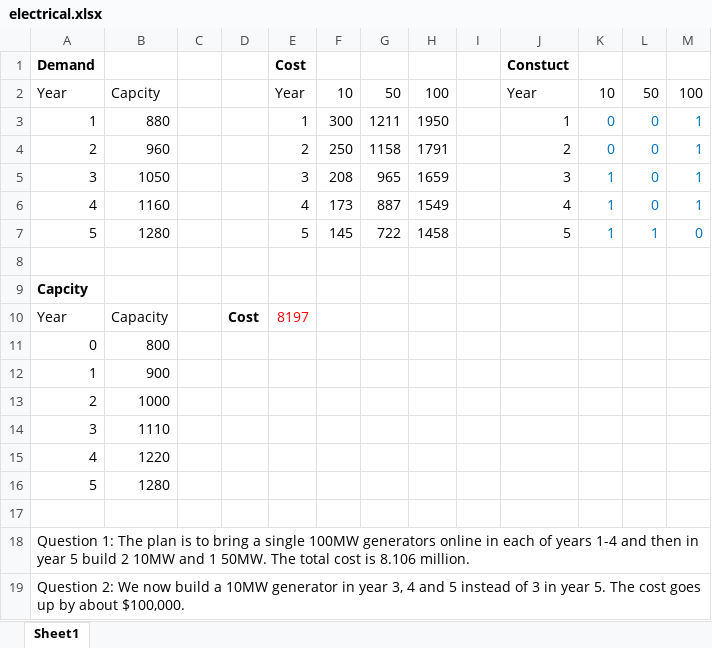
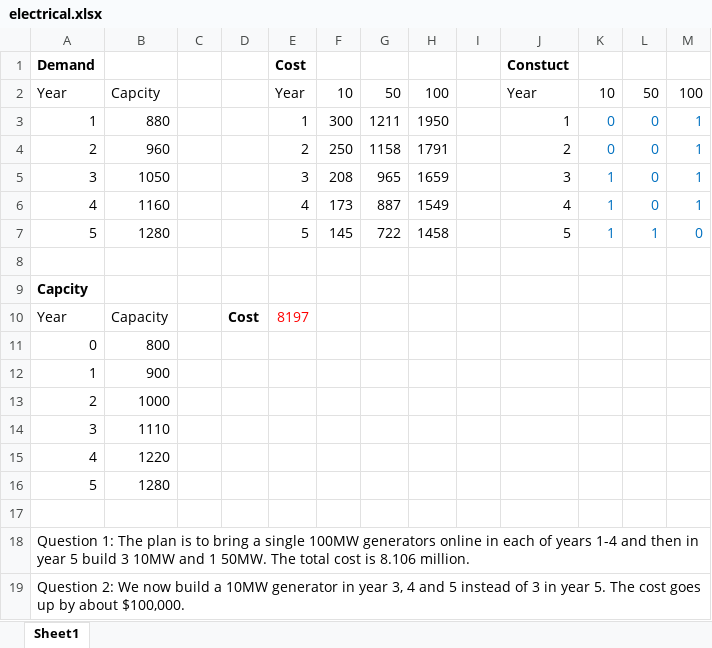
Before and after one commit to afcarl/urbanmodels, an Excel workbook: electrical.xlsx, sheet Sheet1, drawn as a sheet; values as stored, in another font and other column widths than the file's, no borders; the diff names each change by its address in the sheet, - before the commit and + after, or states it on an @@ line.

```diff
--- a/electrical.xlsx (sheet Sheet1)
+++ b/electrical.xlsx (sheet Sheet1)
-A18: …5 build 2 10MW and…
+A18: …5 build 3 10MW and…
```
Also changed, not shown: homeland_security.xlsx.
